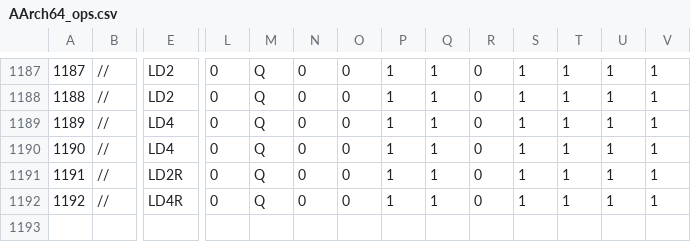
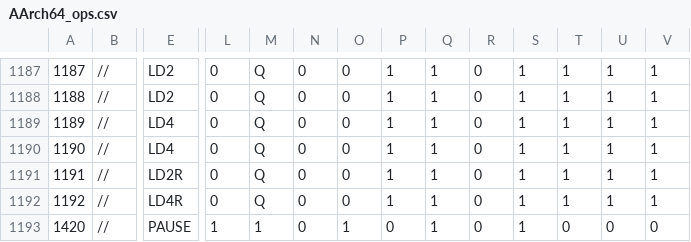
Before and after one commit to nrootconauto/Aiwnios, a CSV file: Src/AArch64_ops.csv, drawn as a sheet; only a part is shown, gaps mark what is left out; rows hold the shown columns only; the diff names each change by its address in the sheet, - before the commit and + after, or states it on an @@ line.

Commit message:
Add PAUSE support
Spinlocks are lit again and enabled ASM for AOT for very basic stuff.
Bootstrap is more lit now. Check it out

21 Nrootconauto.

```diff
--- a/Src/AArch64_ops.csv
+++ b/Src/AArch64_ops.csv
+row 1193: 1420 | // | PAUSE | 1 | 1 | 0 | 1 | 0 | 1 | 0 | 1 | 0 | 0 | 0
```
Also changed, not shown: 10 other files.
